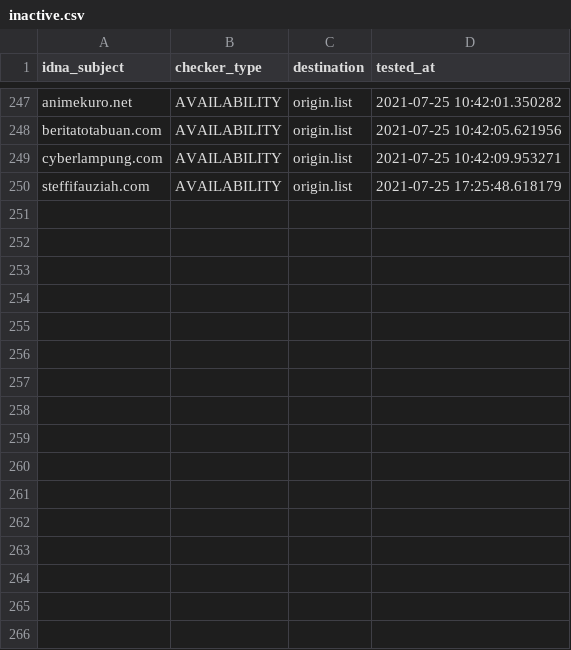
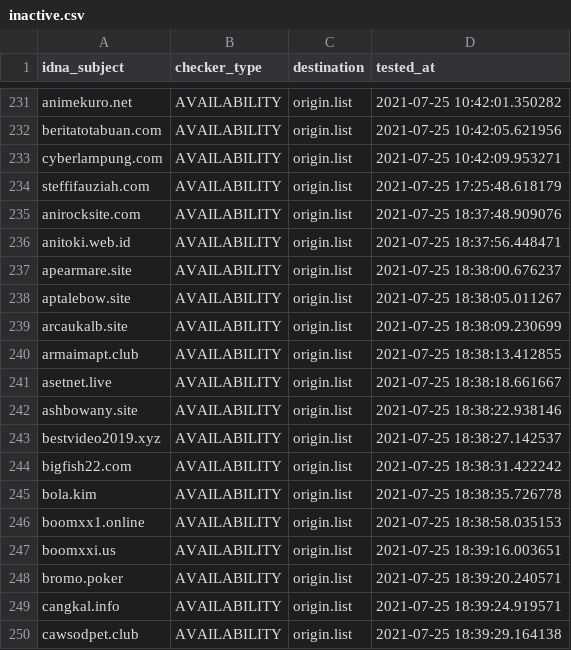
Before and after one commit to dead-hosts/AdBlockID_git_realodix, a CSV file: .pyfunceble/inactive.csv, drawn as a sheet; only a part is shown, gaps mark what is left out; the diff covers the shown part only; the diff names each change by its address in the sheet, - before the commit and + after, or states it on an @@ line.

```diff
--- a/.pyfunceble/inactive.csv
+++ b/.pyfunceble/inactive.csv
+row 235: anirocksite.com | AVAILABILITY | origin.list | 2021-07-25 18:37:48.909076
+row 236: anitoki.web.id | AVAILABILITY | origin.list | 2021-07-25 18:37:56.448471
+row 237: apearmare.site | AVAILABILITY | origin.list | 2021-07-25 18:38:00.676237
+row 238: aptalebow.site | AVAILABILITY | origin.list | 2021-07-25 18:38:05.011267
+row 239: arcaukalb.site | AVAILABILITY | origin.list | 2021-07-25 18:38:09.230699
+row 240: armaimapt.club | AVAILABILITY | origin.list | 2021-07-25 18:38:13.412855
+row 241: asetnet.live | AVAILABILITY | origin.list | 2021-07-25 18:38:18.661667
+row 242: ashbowany.site | AVAILABILITY | origin.list | 2021-07-25 18:38:22.938146
+row 243: bestvideo2019.xyz | AVAILABILITY | origin.list | 2021-07-25 18:38:27.142537
+row 244: bigfish22.com | AVAILABILITY | origin.list | 2021-07-25 18:38:31.422242
+row 245: bola.kim | AVAILABILITY | origin.list | 2021-07-25 18:38:35.726778
+row 246: boomxx1.online | AVAILABILITY | origin.list | 2021-07-25 18:38:58.035153
+row 247: boomxxi.us | AVAILABILITY | origin.list | 2021-07-25 18:39:16.003651
+row 248: bromo.poker | AVAILABILITY | origin.list | 2021-07-25 18:39:20.240571
+row 249: cangkal.info | AVAILABILITY | origin.list | 2021-07-25 18:39:24.919571
+row 250: cawsodpet.club | AVAILABILITY | origin.list | 2021-07-25 18:39:29.164138
```
Also changed, not shown: 16 removed rows elsewhere in this file, output/origin.list/continue.csv, 6 other files.
